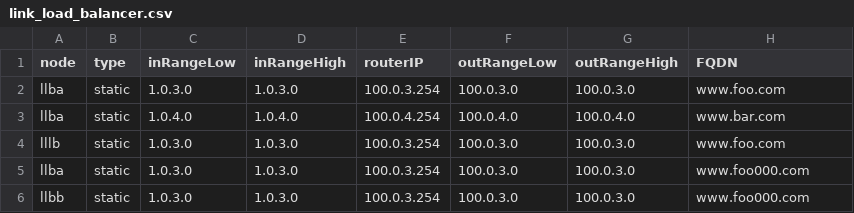
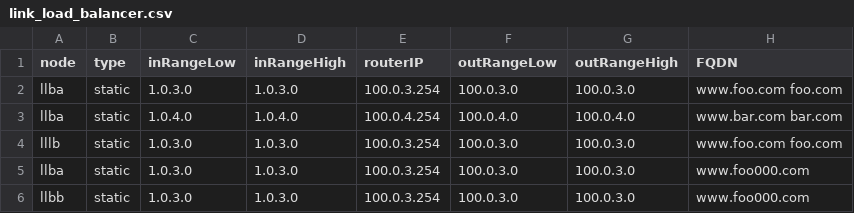
Before and after one commit to dbroeglin/ossdb, a CSV file: Sources/LinkLoadBalancers/link_load_balancer.csv, drawn as a sheet; only a part is shown.

```diff
--- a/Sources/LinkLoadBalancers/link_load_balancer.csv
+++ b/Sources/LinkLoadBalancers/link_load_balancer.csv
@@ -1,5 +1,5 @@
 node,type,inRangeLow,inRangeHigh,routerIP,outRangeLow,outRangeHigh,FQDN
-llba,static,1.0.3.0,1.0.3.0,100.0.3.254,100.0.3.0,100.0.3.0,www.foo.com
-llba,static,1.0.4.0,1.0.4.0,100.0.4.254,100.0.4.0,100.0.4.0,www.bar.com
-lllb,static,1.0.3.0,1.0.3.0,100.0.3.254,100.0.3.0,100.0.3.0,www.foo.com
+llba,static,1.0.3.0,1.0.3.0,100.0.3.254,100.0.3.0,100.0.3.0,www.foo.com foo.com
+llba,static,1.0.4.0,1.0.4.0,100.0.4.254,100.0.4.0,100.0.4.0,www.bar.com bar.com
+lllb,static,1.0.3.0,1.0.3.0,100.0.3.254,100.0.3.0,100.0.3.0,www.foo.com foo.com
 llba,static,1.0.3.0,1.0.3.0,100.0.3.254,100.0.3.0,100.0.3.0,www.foo000.com
```
Also changed, not shown: Sources/LoadBalancers/load_balancers.csv, 5 other files.
